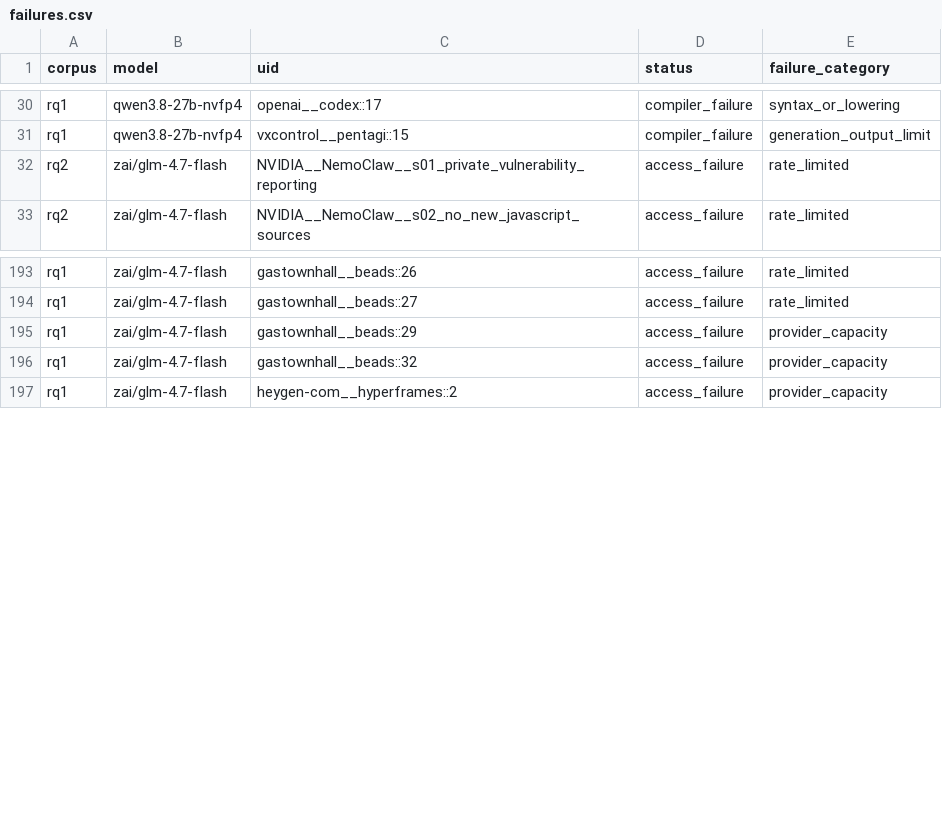
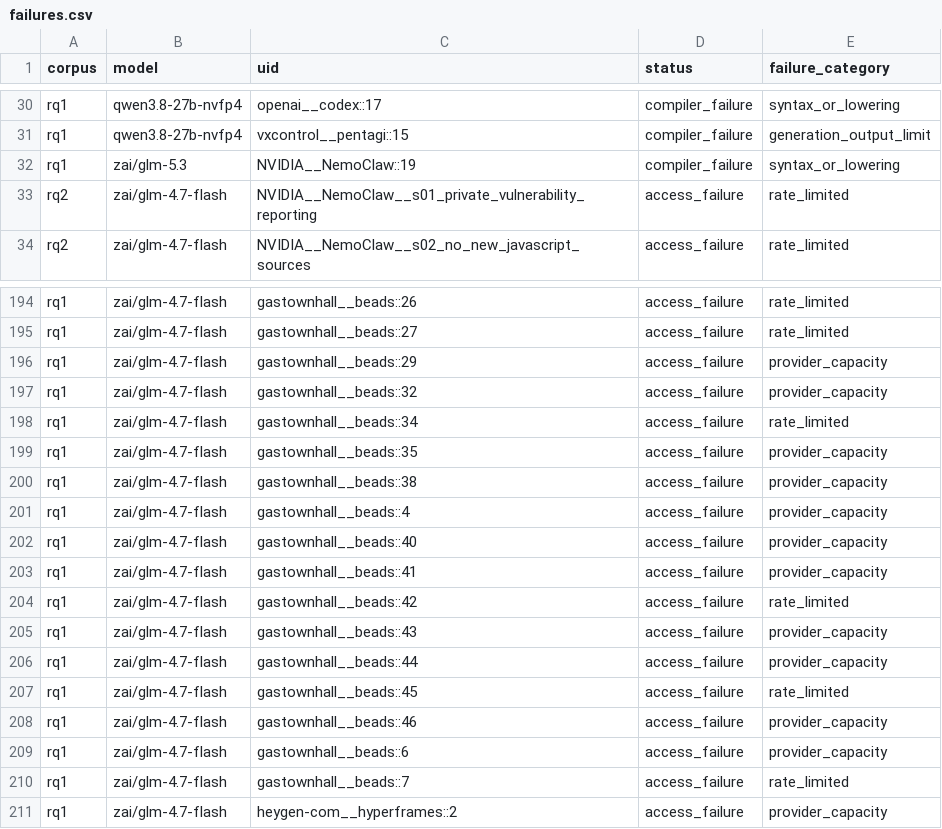
Before and after one commit to eunomia-bpf/ActPlane, a CSV file: docs/empirical-study/translation-models/failures.csv, drawn as a sheet; only a part is shown, gaps mark what is left out; the diff names each change by its address in the sheet, - before the commit and + after, or states it on an @@ line.

```diff
--- a/docs/empirical-study/translation-models/failures.csv
+++ b/docs/empirical-study/translation-models/failures.csv
+row 32: rq1 | zai/glm-5.3 | NVIDIA__NemoClaw::19 | compiler_failure | syntax_or_lowering
+row 198: rq1 | zai/glm-4.7-flash | gastownhall__beads::34 | access_failure | rate_limited
+row 199: rq1 | zai/glm-4.7-flash | gastownhall__beads::35 | access_failure | provider_capacity
+row 200: rq1 | zai/glm-4.7-flash | gastownhall__beads::38 | access_failure | provider_capacity
+row 201: rq1 | zai/glm-4.7-flash | gastownhall__beads::4 | access_failure | provider_capacity
+row 202: rq1 | zai/glm-4.7-flash | gastownhall__beads::40 | access_failure | provider_capacity
+row 203: rq1 | zai/glm-4.7-flash | gastownhall__beads::41 | access_failure | provider_capacity
+row 204: rq1 | zai/glm-4.7-flash | gastownhall__beads::42 | access_failure | rate_limited
+row 205: rq1 | zai/glm-4.7-flash | gastownhall__beads::43 | access_failure | provider_capacity
+row 206: rq1 | zai/glm-4.7-flash | gastownhall__beads::44 | access_failure | provider_capacity
+row 207: rq1 | zai/glm-4.7-flash | gastownhall__beads::45 | access_failure | rate_limited
+row 208: rq1 | zai/glm-4.7-flash | gastownhall__beads::46 | access_failure | provider_capacity
+row 209: rq1 | zai/glm-4.7-flash | gastownhall__beads::6 | access_failure | provider_capacity
+row 210: rq1 | zai/glm-4.7-flash | gastownhall__beads::7 | access_failure | rate_limited
```
Also changed, not shown: docs/empirical-study/translation-models/summary.csv, docs/empirical-study/translation-models/translations-rq1-qwen3.8-27b-nvfp4.csv, 12 other files.
